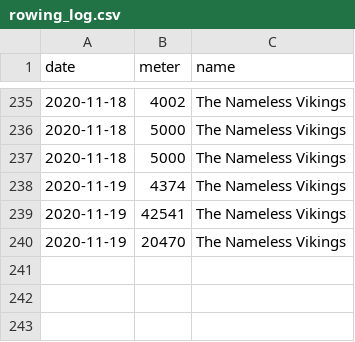
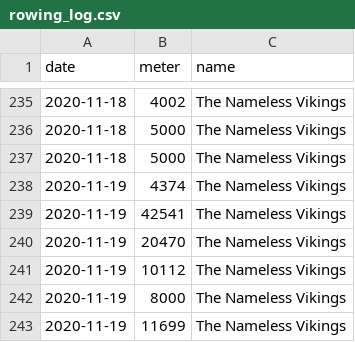
Before and after one commit to BHFock/erc_to_la_gomera_row, a CSV file: log/rowing_log.csv, drawn as a sheet; only a part is shown, gaps mark what is left out.

Commit message:
Update meters

```diff
--- a/log/rowing_log.csv
+++ b/log/rowing_log.csv
@@ -240 +240,4 @@ date       ,  meter ,  name
 2020-11-19 ,  20470 ,  The Nameless Vikings
+2020-11-19 ,  10112 ,  The Nameless Vikings
+2020-11-19 ,   8000 ,  The Nameless Vikings
+2020-11-19 ,  11699 ,  The Nameless Vikings
```
